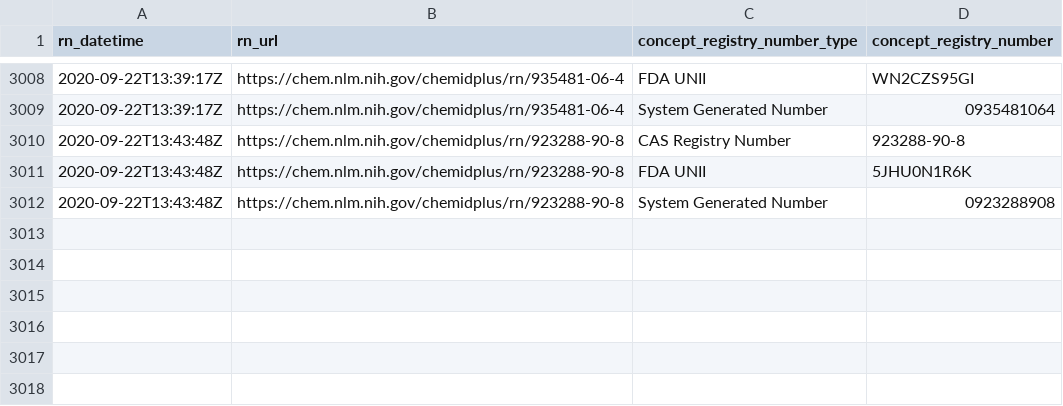
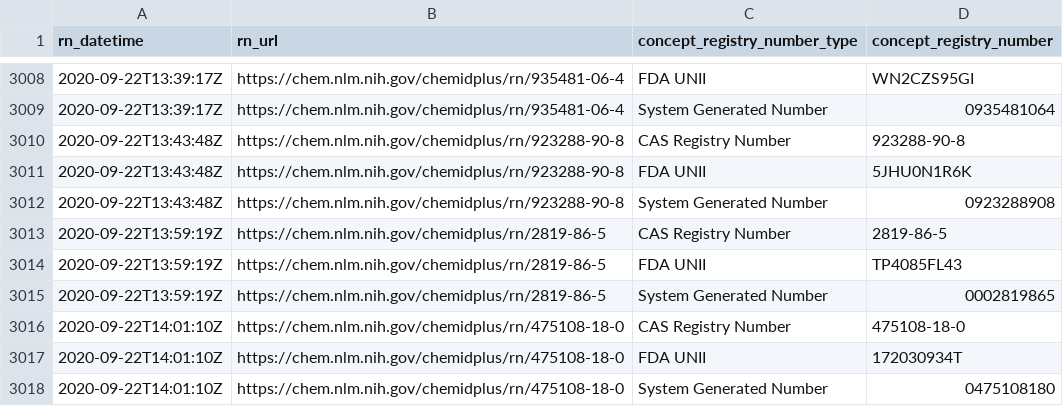
Before and after one commit to meerapatelmd/chemidplusSearchData, a CSV file: data-raw/REGISTRY_NUMBERS.csv, drawn as a sheet; only a part is shown, gaps mark what is left out; the diff names each change by its address in the sheet, - before the commit and + after, or states it on an @@ line.

```diff
--- a/data-raw/REGISTRY_NUMBERS.csv
+++ b/data-raw/REGISTRY_NUMBERS.csv
+row 3013: 2020-09-22T13:59:19Z | https://chem.nlm.nih.gov/chemidplus/rn/2819-86-5 | CAS Registry Number | 2819-86-5
+row 3014: 2020-09-22T13:59:19Z | https://chem.nlm.nih.gov/chemidplus/rn/2819-86-5 | FDA UNII | TP4085FL43
+row 3015: 2020-09-22T13:59:19Z | https://chem.nlm.nih.gov/chemidplus/rn/2819-86-5 | System Generated Number | 0002819865
+row 3016: 2020-09-22T14:01:10Z | https://chem.nlm.nih.gov/chemidplus/rn/475108-18-0 | CAS Registry Number | 475108-18-0
+row 3017: 2020-09-22T14:01:10Z | https://chem.nlm.nih.gov/chemidplus/rn/475108-18-0 | FDA UNII | 172030934T
+row 3018: 2020-09-22T14:01:10Z | https://chem.nlm.nih.gov/chemidplus/rn/475108-18-0 | System Generated Number | 0475108180
```
Also changed, not shown: data-raw/CLASSIFICATION.csv, data-raw/REGISTRY_NUMBER_LOG.csv, 17 other files.
